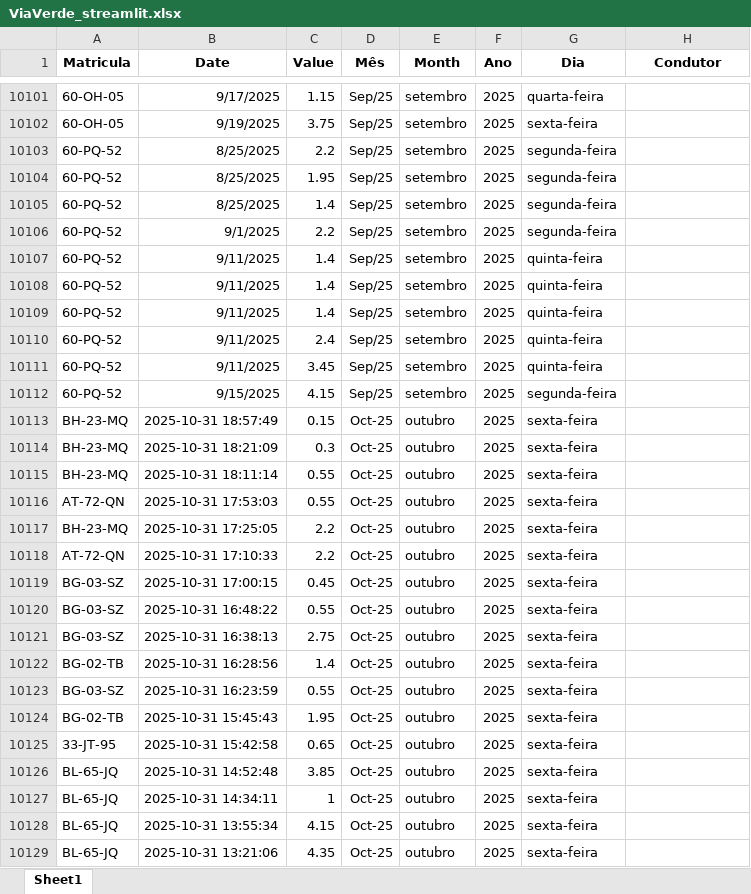
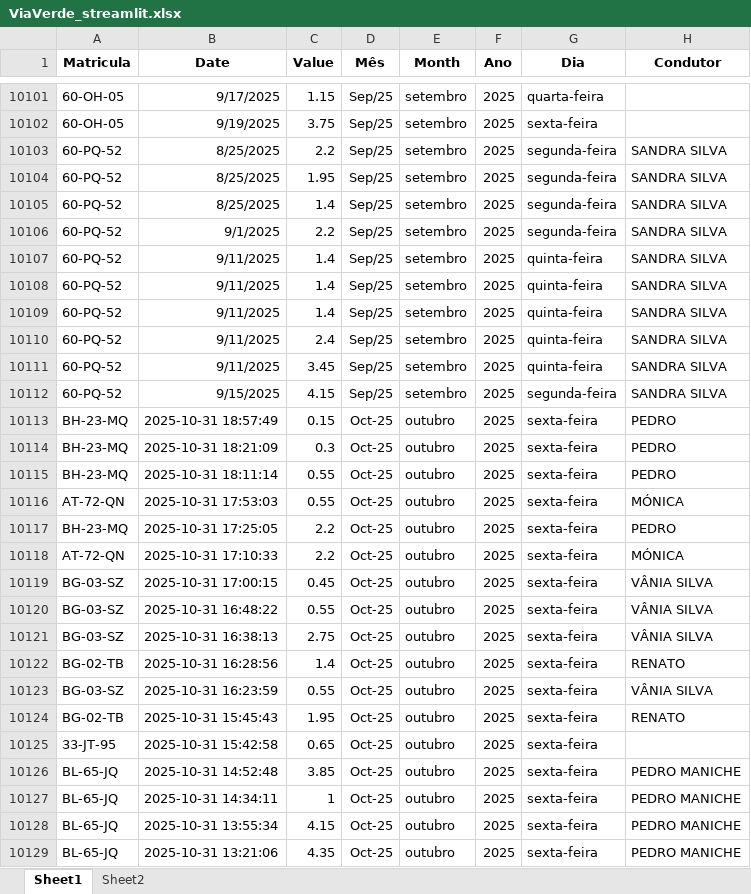
Before and after one commit to paulom40/PFonseca.py, an Excel workbook: ViaVerde_streamlit.xlsx, sheet Sheet1, drawn as a sheet; only a part is shown, gaps mark what is left out; values as stored, in another font and other column widths than the file's, no borders; the diff covers the shown part only; the diff names each change by its address in the sheet, - before the commit and + after, or states it on an @@ line.

Commit message:
Add files via upload

```diff
--- a/ViaVerde_streamlit.xlsx (sheet Sheet1)
+++ b/ViaVerde_streamlit.xlsx (sheet Sheet1)
+sheet tab: Sheet2
-H10103:H10112 (Condutor): (empty)
+H10103:H10112 (Condutor): SANDRA SILVA
-H10113:H10115 (Condutor): (empty)
+H10113:H10115 (Condutor): PEDRO
-H10116 (Condutor): (empty)
+H10116 (Condutor): MÓNICA
-H10117 (Condutor): (empty)
+H10117 (Condutor): PEDRO
-H10118 (Condutor): (empty)
+H10118 (Condutor): MÓNICA
-H10119:H10121 (Condutor): (empty)
+H10119:H10121 (Condutor): VÂNIA SILVA
-H10122 (Condutor): (empty)
+H10122 (Condutor): RENATO
-H10123 (Condutor): (empty)
+H10123 (Condutor): VÂNIA SILVA
-H10124 (Condutor): (empty)
+H10124 (Condutor): RENATO
-H10126:H10129 (Condutor): (empty)
+H10126:H10129 (Condutor): PEDRO MANICHE
```
Also changed, not shown: 1918 edited cells elsewhere in this sheet.
